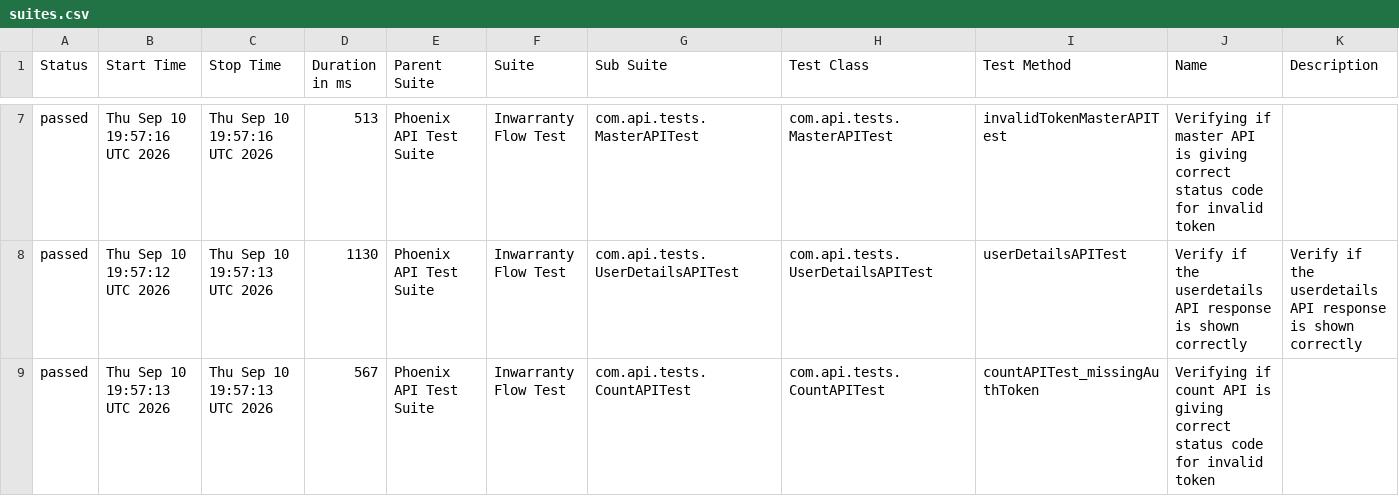
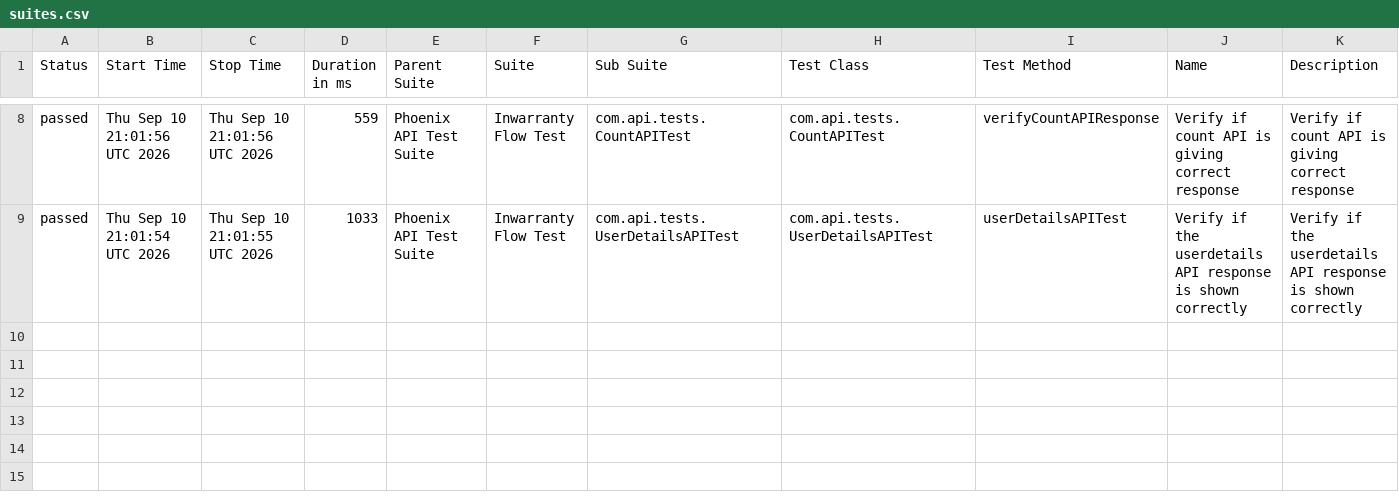
Before and after one commit to Zulminan/PhoenixTestAutomationFramework, a CSV file: data/suites.csv, drawn as a sheet; only a part is shown, gaps mark what is left out; the diff covers the shown part only.

```diff
--- a/data/suites.csv
+++ b/data/suites.csv
@@ -7,3 +8,2 @@
-"passed","Thu Sep 10 19:57:16 UTC 2026","Thu Sep 10 19:57:16 UTC 2026","513","Phoenix API Test Suite","Inwarranty Flow Test","com.api.tests.MasterAPITest","com.api.tests.MasterAPITest","invalidTokenMasterAPITest","Verifying if master API is giving correct status code for invalid token",""
-"passed","Thu Sep 10 19:57:12 UTC 2026","Thu Sep 10 19:57:13 UTC 2026","1130","Phoenix API Test Suite","Inwarranty Flow Test","com.api.tests.UserDetailsAPITest","com.api.tests.UserDetailsAPITest","userDetailsAPITest","Verify if the userdetails API response is shown correctly","Verify if the userdetails API response is shown correctly"
-"passed","Thu Sep 10 19:57:13 UTC 2026","Thu Sep 10 19:57:13 UTC 2026","567","Phoenix API Test Suite","Inwarranty Flow Test","com.api.tests.CountAPITest","com.api.tests.CountAPITest","countAPITest_missingAuthToken","Verifying if count API is giving correct status code for invalid token",""
+"passed","Thu Sep 10 21:01:56 UTC 2026","Thu Sep 10 21:01:56 UTC 2026","559","Phoenix API Test Suite","Inwarranty Flow Test","com.api.tests.CountAPITest","com.api.tests.CountAPITest","verifyCountAPIResponse","Verify if count API is giving correct response","Verify if count API is giving correct response"
+"passed","Thu Sep 10 21:01:54 UTC 2026","Thu Sep 10 21:01:55 UTC 2026","1033","Phoenix API Test Suite","Inwarranty Flow Test","com.api.tests.UserDetailsAPITest","com.api.tests.UserDetailsAPITest","userDetailsAPITest","Verify if the userdetails API response is shown correctly","Verify if the userdetails API response is shown correctly"
```
Also changed, not shown: 2 added rows, 1 removed row and 22 edited cells elsewhere in this file, data/behaviors.csv, 55 other files.
